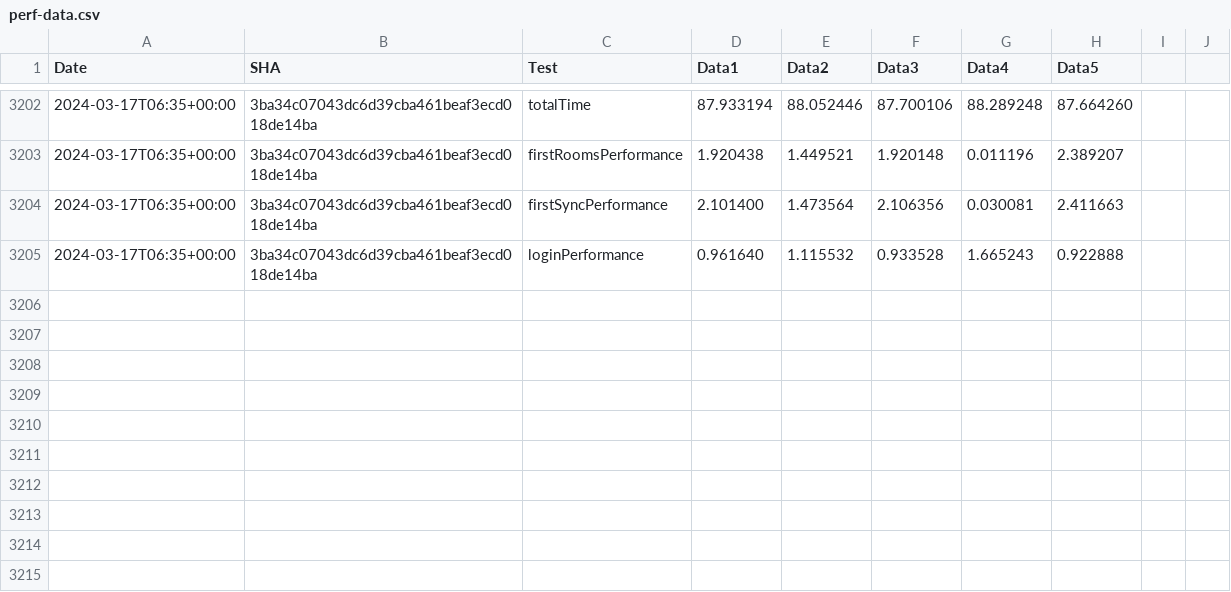
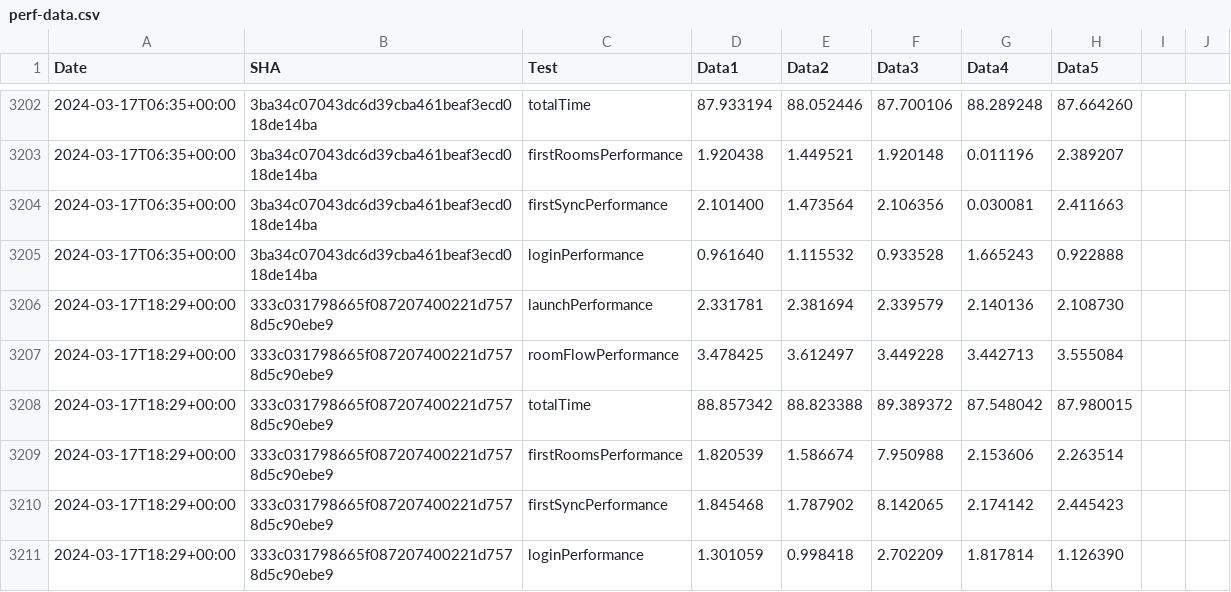
Before and after one commit to zyfra-hub/talks-ios, a CSV file: performance/perf-data.csv, drawn as a sheet; only a part is shown, gaps mark what is left out.

Commit message:
Results for 333c031798665f087207400221d7578d5c90ebe9

```diff
--- a/performance/perf-data.csv
+++ b/performance/perf-data.csv
@@ -3205 +3205,7 @@ Date,SHA,Test,Data1,Data2,Data3,Data4,Data5
 2024-03-17T06:35+00:00,3ba34c07043dc6d39cba461beaf3ecd018de14ba,loginPerformance,0.961640, 1.115532, 0.933528, 1.665243, 0.922888
+2024-03-17T18:29+00:00,333c031798665f087207400221d7578d5c90ebe9,launchPerformance,2.331781, 2.381694, 2.339579, 2.140136, 2.108730
+2024-03-17T18:29+00:00,333c031798665f087207400221d7578d5c90ebe9,roomFlowPerformance,3.478425, 3.612497, 3.449228, 3.442713, 3.555084
+2024-03-17T18:29+00:00,333c031798665f087207400221d7578d5c90ebe9,totalTime,88.857342, 88.823388, 89.389372, 87.548042, 87.980015
+2024-03-17T18:29+00:00,333c031798665f087207400221d7578d5c90ebe9,firstRoomsPerformance,1.820539, 1.586674, 7.950988, 2.153606, 2.263514
+2024-03-17T18:29+00:00,333c031798665f087207400221d7578d5c90ebe9,firstSyncPerformance,1.845468, 1.787902, 8.142065, 2.174142, 2.445423
+2024-03-17T18:29+00:00,333c031798665f087207400221d7578d5c90ebe9,loginPerformance,1.301059, 0.998418, 2.702209, 1.817814, 1.126390
```
